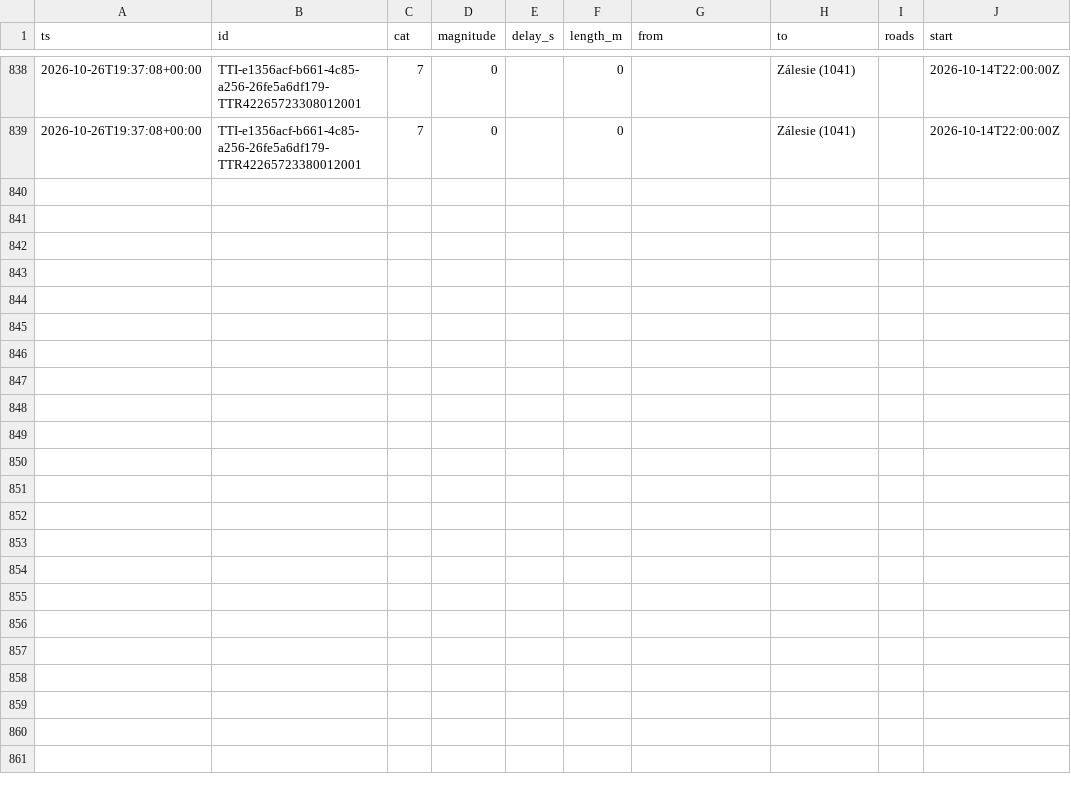
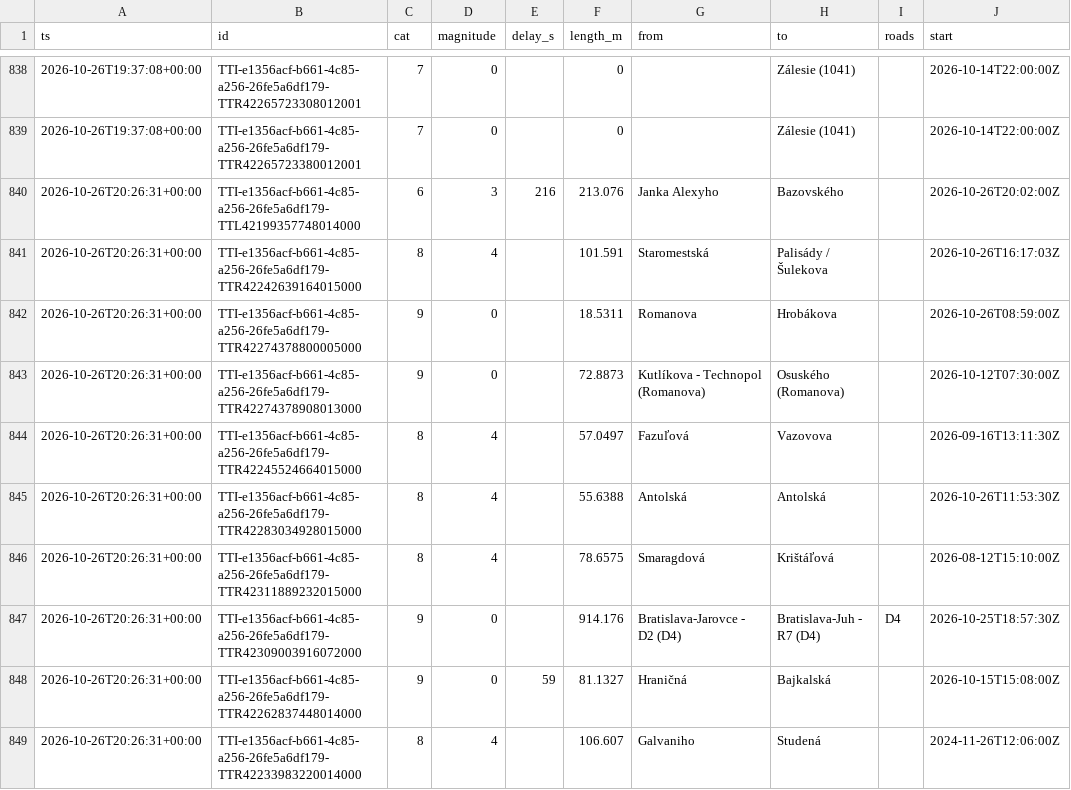
Before and after one commit to lalasonycierny/ba-livetraffic, a CSV file: data/incidents.csv, drawn as a sheet; only a part is shown, gaps mark what is left out; the diff covers the shown part only; the diff names each change by its address in the sheet, - before the commit and + after, or states it on an @@ line.

```diff
--- a/data/incidents.csv
+++ b/data/incidents.csv
+row 840: 2026-10-26T20:26:31+00:00 | TTI-e1356acf-b661-4c85-a256-26fe5a6df179-TTL42199357748014000 | 6 | 3 | 216 | 213.076 | Janka Alexyho | Bazovského |  | 2026-10-26T20:02:00Z
+row 841: 2026-10-26T20:26:31+00:00 | TTI-e1356acf-b661-4c85-a256-26fe5a6df179-TTR42242639164015000 | 8 | 4 |  | 101.591 | Staromestská | Palisády / Šulekova |  | 2026-10-26T16:17:03Z
+row 842: 2026-10-26T20:26:31+00:00 | TTI-e1356acf-b661-4c85-a256-26fe5a6df179-TTR42274378800005000 | 9 | 0 |  | 18.5311 | Romanova | Hrobákova |  | 2026-10-26T08:59:00Z
+row 843: 2026-10-26T20:26:31+00:00 | TTI-e1356acf-b661-4c85-a256-26fe5a6df179-TTR42274378908013000 | 9 | 0 |  | 72.8873 | Kutlíkova - Technopol (Romanova) | Osuského (Romanova) |  | 2026-10-12T07:30:00Z
+row 844: 2026-10-26T20:26:31+00:00 | TTI-e1356acf-b661-4c85-a256-26fe5a6df179-TTR42245524664015000 | 8 | 4 |  | 57.0497 | Fazuľová | Vazovova |  | 2026-09-16T13:11:30Z
+row 845: 2026-10-26T20:26:31+00:00 | TTI-e1356acf-b661-4c85-a256-26fe5a6df179-TTR42283034928015000 | 8 | 4 |  | 55.6388 | Antolská | Antolská |  | 2026-10-26T11:53:30Z
+row 846: 2026-10-26T20:26:31+00:00 | TTI-e1356acf-b661-4c85-a256-26fe5a6df179-TTR42311889232015000 | 8 | 4 |  | 78.6575 | Smaragdová | Krištáľová |  | 2026-08-12T15:10:00Z
+row 847: 2026-10-26T20:26:31+00:00 | TTI-e1356acf-b661-4c85-a256-26fe5a6df179-TTR42309003916072000 | 9 | 0 |  | 914.176 | Bratislava-Jarovce - D2 (D4) | Bratislava-Juh - R7 (D4) | D4 | 2026-10-25T18:57:30Z
+row 848: 2026-10-26T20:26:31+00:00 | TTI-e1356acf-b661-4c85-a256-26fe5a6df179-TTR42262837448014000 | 9 | 0 | 59 | 81.1327 | Hraničná | Bajkalská |  | 2026-10-15T15:08:00Z
+row 849: 2026-10-26T20:26:31+00:00 | TTI-e1356acf-b661-4c85-a256-26fe5a6df179-TTR42233983220014000 | 8 | 4 |  | 106.607 | Galvaniho | Studená |  | 2024-11-26T12:06:00Z
```
Also changed, not shown: 10 added rows elsewhere in this file, data/flow.csv.
